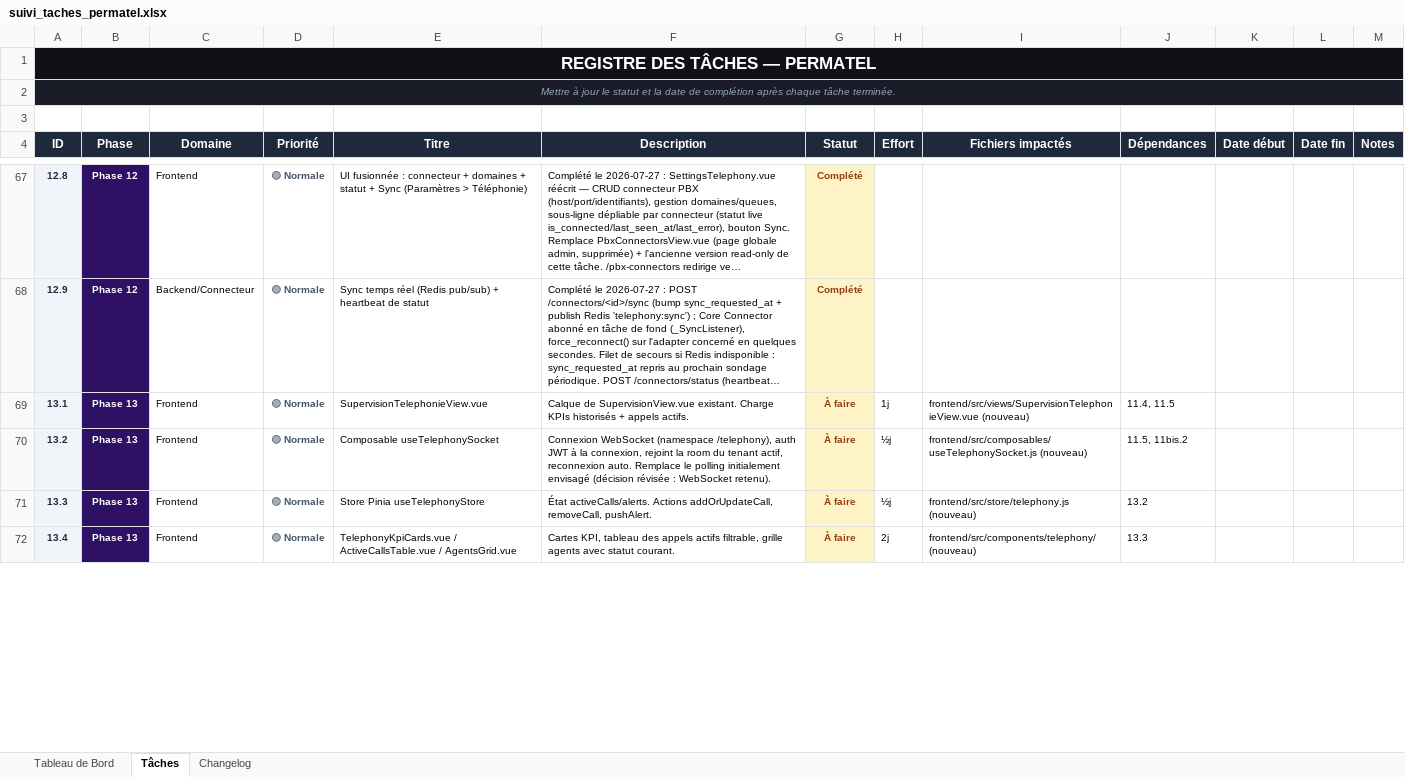
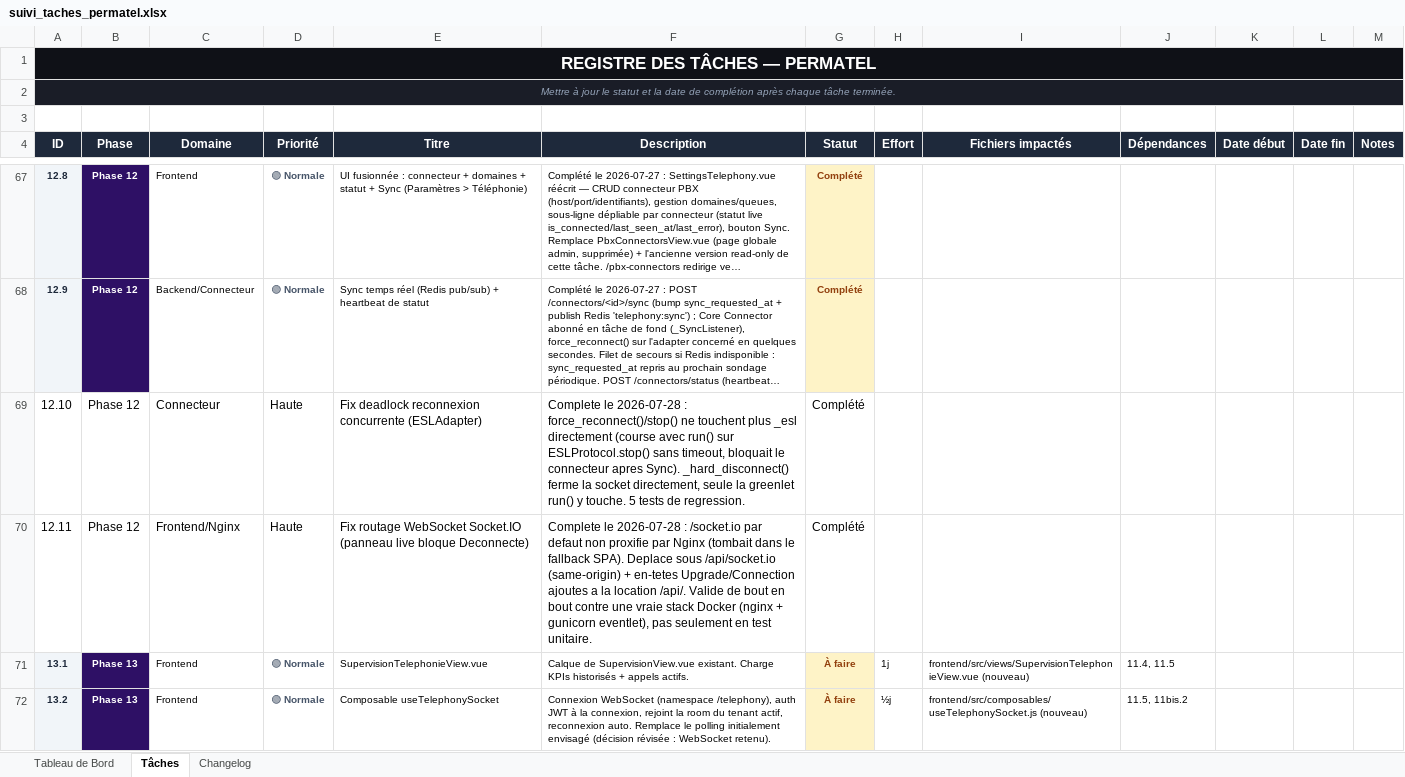
Before and after one commit to sokobla/permatel, an Excel workbook: docs/suivi_taches_permatel.xlsx, sheet Tâches, drawn as a sheet; only a part is shown, gaps mark what is left out; the shorter side is filled out with more unchanged rows; long unchanged cells end in …; values as stored, in another font and other column widths than the file's, no borders; the diff names each change by its address in the sheet, - before the commit and + after, or states it on an @@ line.

```diff
--- a/docs/suivi_taches_permatel.xlsx (sheet Tâches)
+++ b/docs/suivi_taches_permatel.xlsx (sheet Tâches)
+row 69: 12.10 | Phase 12 | Connecteur | Haute | Fix deadlock reconnexion concurrente (ESLAdapter) | Complete le 2026-07-28 : force_reconnect()/stop() ne touchent plus _esl directement (course avec run() sur ESLProtocol.stop() sans timeout, bloquait le connecteur apres Sync). _hard_disconnect() ferme la socket directement, seule la greenlet run() y touche. 5 tests de regression. | Complété
+row 70: 12.11 | Phase 12 | Frontend/Nginx | Haute | Fix routage WebSocket Socket.IO (panneau live bloque Deconnecte) | Complete le 2026-07-28 : /socket.io par defaut non proxifie par Nginx (tombait dans le fallback SPA). Deplace sous /api/socket.io (same-origin) + en-tetes Upgrade/Connection ajoutes a la location /api/. Valide de bout en bout contre une vraie stack Docker (nginx + gunicorn eventlet), pas seulement en test unitaire. | Complété
```
Also changed, not shown: sheet Changelog, 4 other files.
